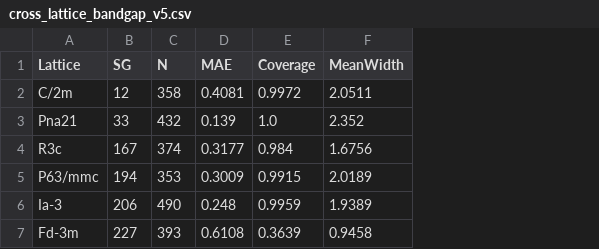
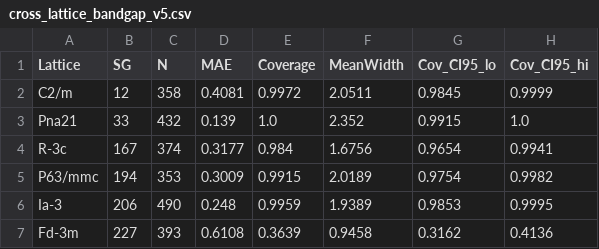
Before and after one commit to johmar-22/tco-conformal-uq, a CSV file: results/cross_lattice_bandgap_v5.csv, drawn as a sheet; the diff names each change by its address in the sheet, - before the commit and + after, or states it on an @@ line.

```diff
--- a/results/cross_lattice_bandgap_v5.csv
+++ b/results/cross_lattice_bandgap_v5.csv
+column G (Cov_CI95_lo), rows 2-7: 0.9845 | 0.9915 | 0.9654 | 0.9754 | 0.9853 | 0.3162
+column H (Cov_CI95_hi), rows 2-7: 0.9999 | 1.0 | 0.9941 | 0.9982 | 0.9995 | 0.4136
-A2 (Lattice): C/2m
+A2 (Lattice): C2/m
-A4 (Lattice): R3c
+A4 (Lattice): R-3c
```
Also changed, not shown: results/cross_lattice_formation_v5.csv, results/sg_coverage_bandgap_v5.csv, 2 other files.
